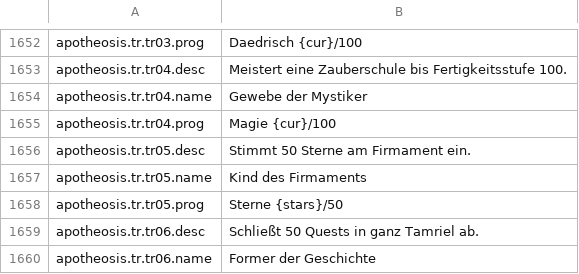
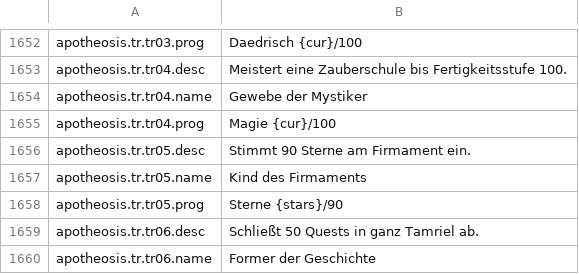
Before and after one commit to Chuz13/daggerfall-forever, a CSV file: locales/de/Port_Strings.csv, drawn as a sheet; only a part is shown, gaps mark what is left out.

```diff
--- a/locales/de/Port_Strings.csv
+++ b/locales/de/Port_Strings.csv
@@ -1655,5 +1655,5 @@ apotheosis.tr.tr04.name,"Gewebe der Mystiker"
 apotheosis.tr.tr04.prog,"Magie {cur}/100"
-apotheosis.tr.tr05.desc,"Stimmt 50 Sterne am Firmament ein."
+apotheosis.tr.tr05.desc,"Stimmt 90 Sterne am Firmament ein."
 apotheosis.tr.tr05.name,"Kind des Firmaments"
-apotheosis.tr.tr05.prog,"Sterne {stars}/50"
+apotheosis.tr.tr05.prog,"Sterne {stars}/90"
 apotheosis.tr.tr06.desc,"Schließt 50 Quests in ganz Tamriel ab."
```
Also changed, not shown: locales/cs/Port_Strings.csv, locales/da/Port_Strings.csv, 52 other files.
